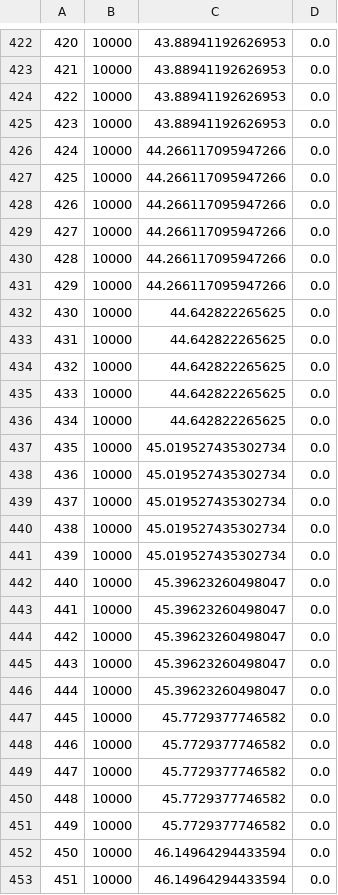
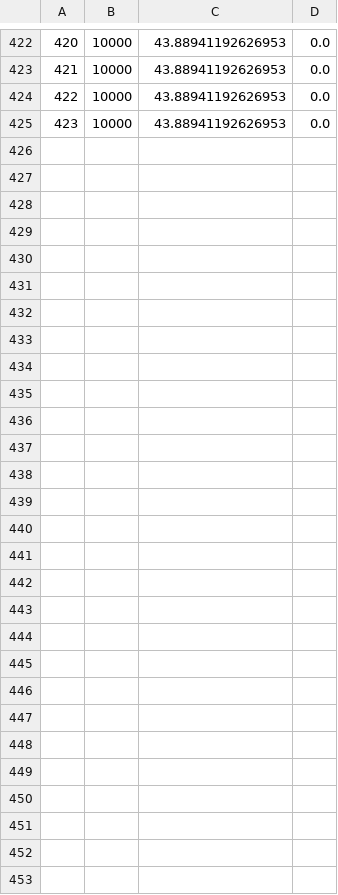
Before and after one commit to GNS-Science/nzshm-opensha, a CSV file: src/main/resources/deformationModels/dm_hk_tile_parameters_creeping_trench_slip_deficit_v2_30.csv, drawn as a sheet; only a part is shown, gaps mark what is left out; the diff names each change by its address in the sheet, - before the commit and + after, or states it on an @@ line.

Commit message:
Update dm_hk_tile_parameters_creeping_trench_slip_deficit_v2_30.csv

```diff
--- a/src/main/resources/deformationModels/dm_hk_tile_parameters_creeping_trench_slip_deficit_v2_30.csv
+++ b/src/main/resources/deformationModels/dm_hk_tile_parameters_creeping_trench_slip_deficit_v2_30.csv
-row 426: 424 | 10000 | 44.266117095947266 | 0.0
-row 427: 425 | 10000 | 44.266117095947266 | 0.0
-row 428: 426 | 10000 | 44.266117095947266 | 0.0
-row 429: 427 | 10000 | 44.266117095947266 | 0.0
-row 430: 428 | 10000 | 44.266117095947266 | 0.0
-row 431: 429 | 10000 | 44.266117095947266 | 0.0
-row 432: 430 | 10000 | 44.642822265625 | 0.0
-row 433: 431 | 10000 | 44.642822265625 | 0.0
-row 434: 432 | 10000 | 44.642822265625 | 0.0
-row 435: 433 | 10000 | 44.642822265625 | 0.0
-row 436: 434 | 10000 | 44.642822265625 | 0.0
-row 437: 435 | 10000 | 45.019527435302734 | 0.0
-row 438: 436 | 10000 | 45.019527435302734 | 0.0
-row 439: 437 | 10000 | 45.019527435302734 | 0.0
-row 440: 438 | 10000 | 45.019527435302734 | 0.0
-row 441: 439 | 10000 | 45.019527435302734 | 0.0
-row 442: 440 | 10000 | 45.39623260498047 | 0.0
-row 443: 441 | 10000 | 45.39623260498047 | 0.0
-row 444: 442 | 10000 | 45.39623260498047 | 0.0
-row 445: 443 | 10000 | 45.39623260498047 | 0.0
-row 446: 444 | 10000 | 45.39623260498047 | 0.0
-row 447: 445 | 10000 | 45.7729377746582 | 0.0
-row 448: 446 | 10000 | 45.7729377746582 | 0.0
-row 449: 447 | 10000 | 45.7729377746582 | 0.0
-row 450: 448 | 10000 | 45.7729377746582 | 0.0
-row 451: 449 | 10000 | 45.7729377746582 | 0.0
-row 452: 450 | 10000 | 46.14964294433594 | 0.0
-row 453: 451 | 10000 | 46.14964294433594 | 0.0
```
